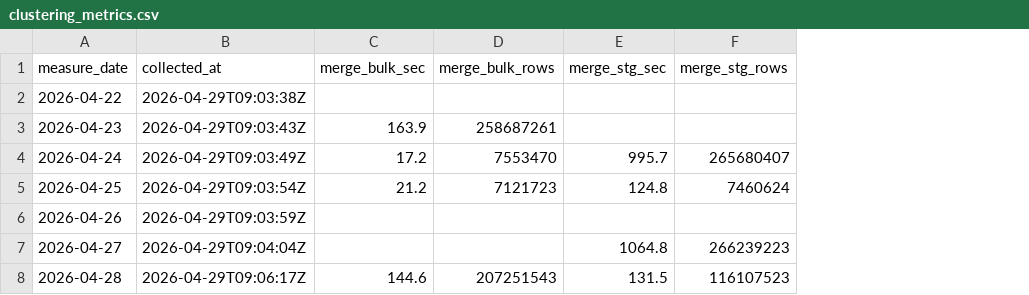
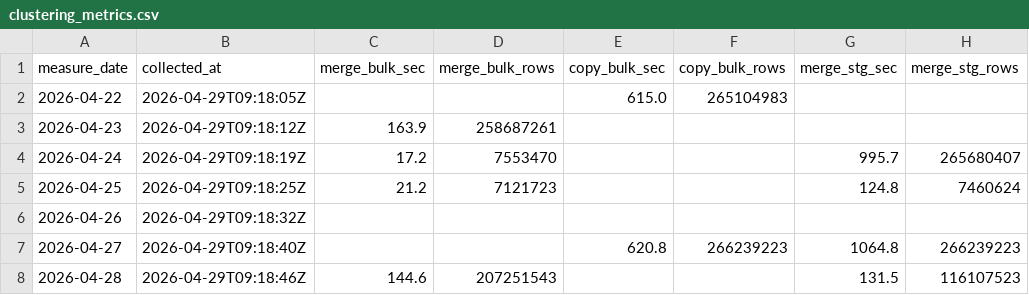
Before and after one commit to auganmadet/MediCore, a CSV file: reports/clustering_metrics.csv, drawn as a sheet; only a part is shown; the diff names each change by its address in the sheet, - before the commit and + after, or states it on an @@ line.

Commit message:
feat(metrics): ajout copy_bulk_sec/rows pour mesurer les nuits FULL (lundi)
En mode FULL (lundi), bulk_load.py utilise TRUNCATE + COPY INTO RAW_MEDIPRIX_FACTURES,
pas MERGE. Donc merge_bulk_sec restait vide pour ces nuits, perdant l'information
de durée bulk_load du lundi.

Ajout de 2 colonnes COPY_BULK_SEC / COPY_BULK_ROWS qui capturent COPY INTO
RAW_MEDIPRIX_FACTURES (en excluant le COPY INTO ..._STG_INCR temporaire utilisé
par le mode INCR mar-sam).

Migrations idempotentes : ALTER TABLE ADD COLUMN dans un try/except
ProgrammingError pour ne pas planter si les colonnes existent déjà.

Backfill 22-28/04 mis à jour avec les vraies valeurs :
- 27/04 (FULL post-clustering)  : copy_bulk = 620,8 s
- 28/04 (INCR post-clustering)  : merge_bulk = 144,6 s

Comparaison Snowflake compute total bulk + dbt staging :
- FULL 27/04 : 620,8 + 1064,8 = 1685,6 s
- INCR 28/04 : 144,6 +  131,5 =  276,1 s (~6x plus rapide)

```diff
--- a/reports/clustering_metrics.csv
+++ b/reports/clustering_metrics.csv
+column E (copy_bulk_sec), rows 2-7: 615.0 |  |  |  |  | 620.8
+column F (copy_bulk_rows), rows 2-7: 265104983 |  |  |  |  | 266239223
-B2 (collected_at): 2026-04-29T09:03:38Z
+B2 (collected_at): 2026-04-29T09:18:05Z
-B3 (collected_at): 2026-04-29T09:03:43Z
+B3 (collected_at): 2026-04-29T09:18:12Z
-B4 (collected_at): 2026-04-29T09:03:49Z
+B4 (collected_at): 2026-04-29T09:18:19Z
-B5 (collected_at): 2026-04-29T09:03:54Z
+B5 (collected_at): 2026-04-29T09:18:25Z
-B6 (collected_at): 2026-04-29T09:03:59Z
+B6 (collected_at): 2026-04-29T09:18:32Z
-B7 (collected_at): 2026-04-29T09:04:04Z
+B7 (collected_at): 2026-04-29T09:18:40Z
-B8 (collected_at): 2026-04-29T09:06:17Z
+B8 (collected_at): 2026-04-29T09:18:46Z
```
Also changed, not shown: 1 other file.
